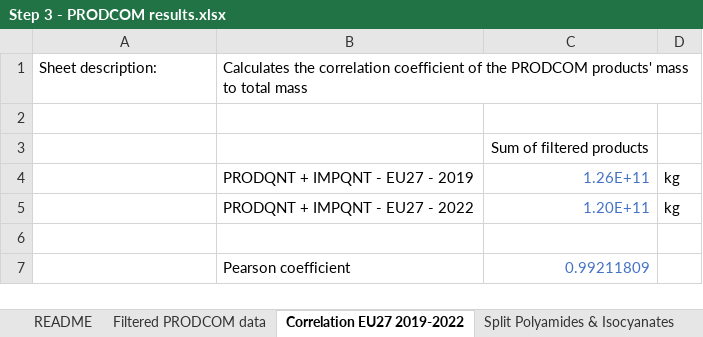
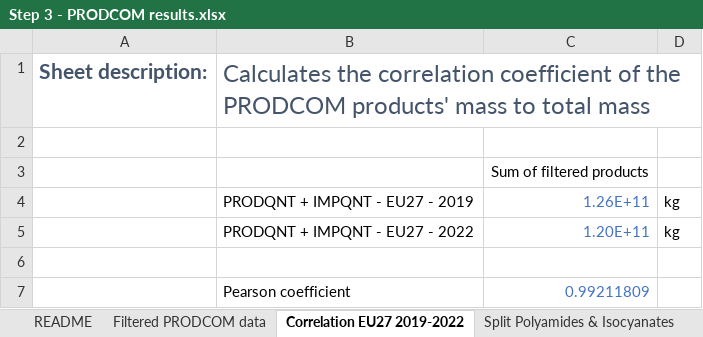
Before and after one commit to nicolnt/screen-lca-paper-supplementary-code, an Excel workbook: Article_data/Step 3 - PRODCOM results.xlsx, sheet Correlation EU27 2019-2022, drawn as a sheet; values as stored, in another font and other column widths than the file's, no borders; the diff names each change by its address in the sheet, - before the commit and + after, or states it on an @@ line.

```diff
--- a/Article_data/Step 3 - PRODCOM results.xlsx (sheet Correlation EU27 2019-2022)
+++ b/Article_data/Step 3 - PRODCOM results.xlsx (sheet Correlation EU27 2019-2022)
-A1:B1 text colour: black
+A1:B1 text colour: #44546A, text size: larger
-A1 bold: off
+A1 bold: on
```
Also changed, not shown: sheet README, sheet Sensitivity analysis, sheet Hotspot products export, sheet Filtered PRODCOM data, sheet References, sheet End-of-life fates, 1 more sheet.
